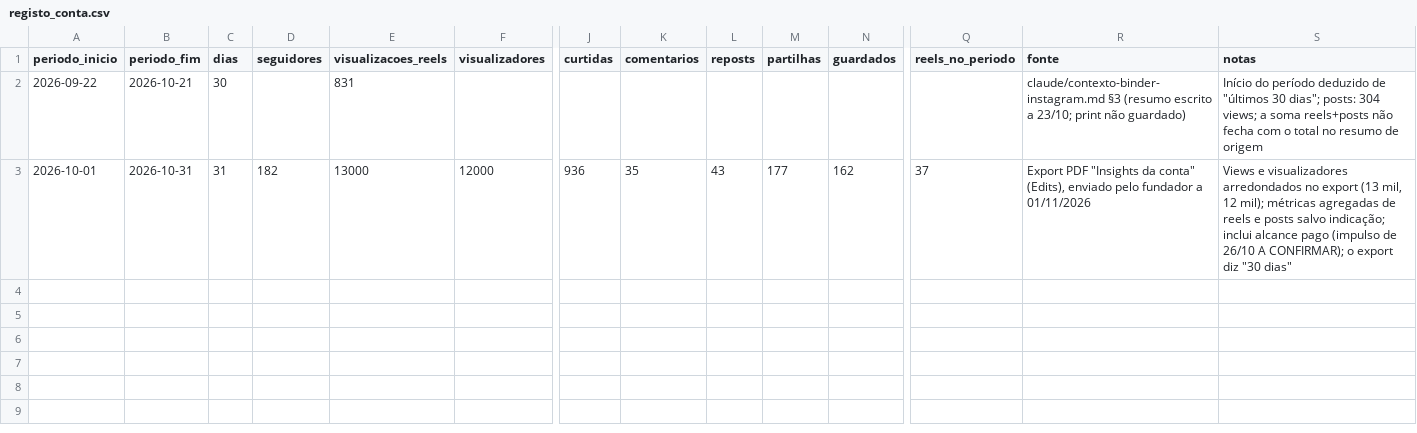
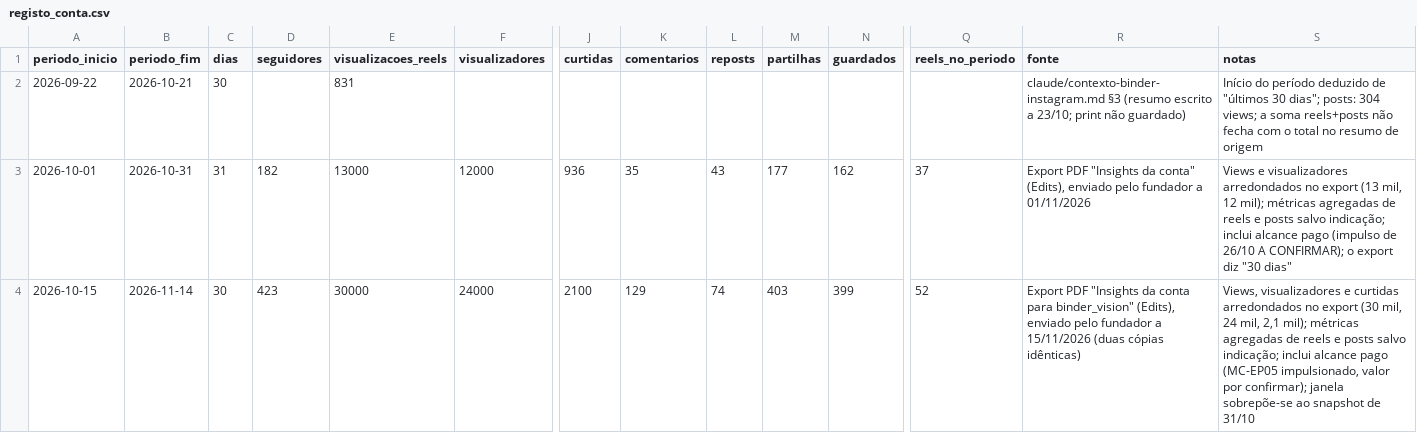
Before and after one commit to ibisson254/GERADOR-DE-VIDEO-BINDER, a CSV file: comum/insights/registo_conta.csv, drawn as a sheet; only a part is shown, gaps mark what is left out; rows hold the shown columns only; the diff names each change by its address in the sheet, - before the commit and + after, or states it on an @@ line.

```diff
--- a/comum/insights/registo_conta.csv
+++ b/comum/insights/registo_conta.csv
+row 4: 2026-10-15 | 2026-11-14 | 30 | 423 | 30000 | 24000 | 2100 | 129 | 74 | 403 | 399 | 52 | Export PDF "Insights da conta para binder_vision" (Edits), enviado pelo fundador a 15/11/2026 (duas cópias idênticas) | Views, visualizadores e curtidas arredondados no export (30 mil, 24 mil, 2,1 mil); métricas agregadas de reels e posts salvo indicação; inclui alcance pago (MC-EP05 impulsionado, valor por confirmar); janela sobrepõe-se ao snapshot de 31/10
```
Also changed, not shown: comum/insights/registo_posts.csv, 3 other files.
